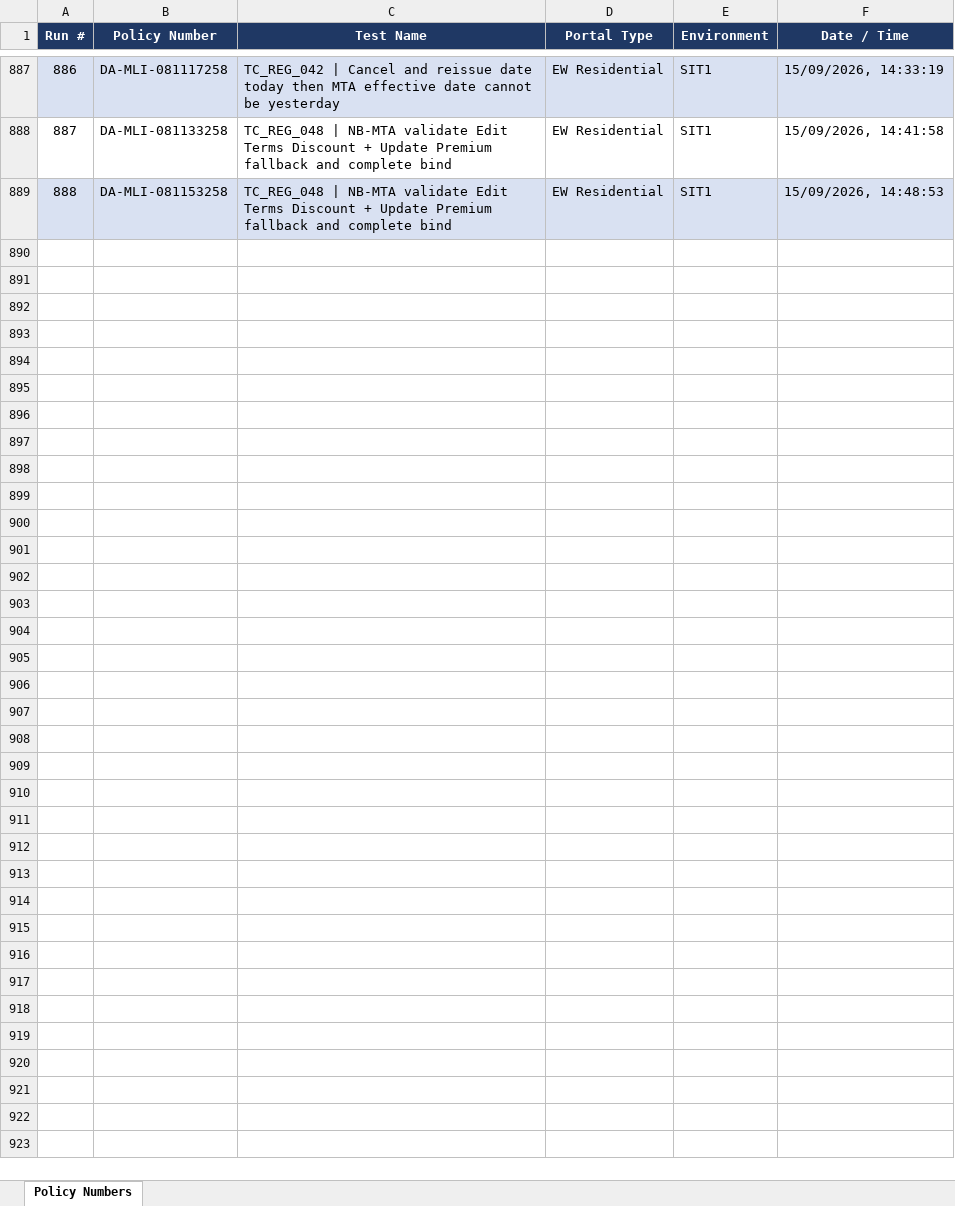
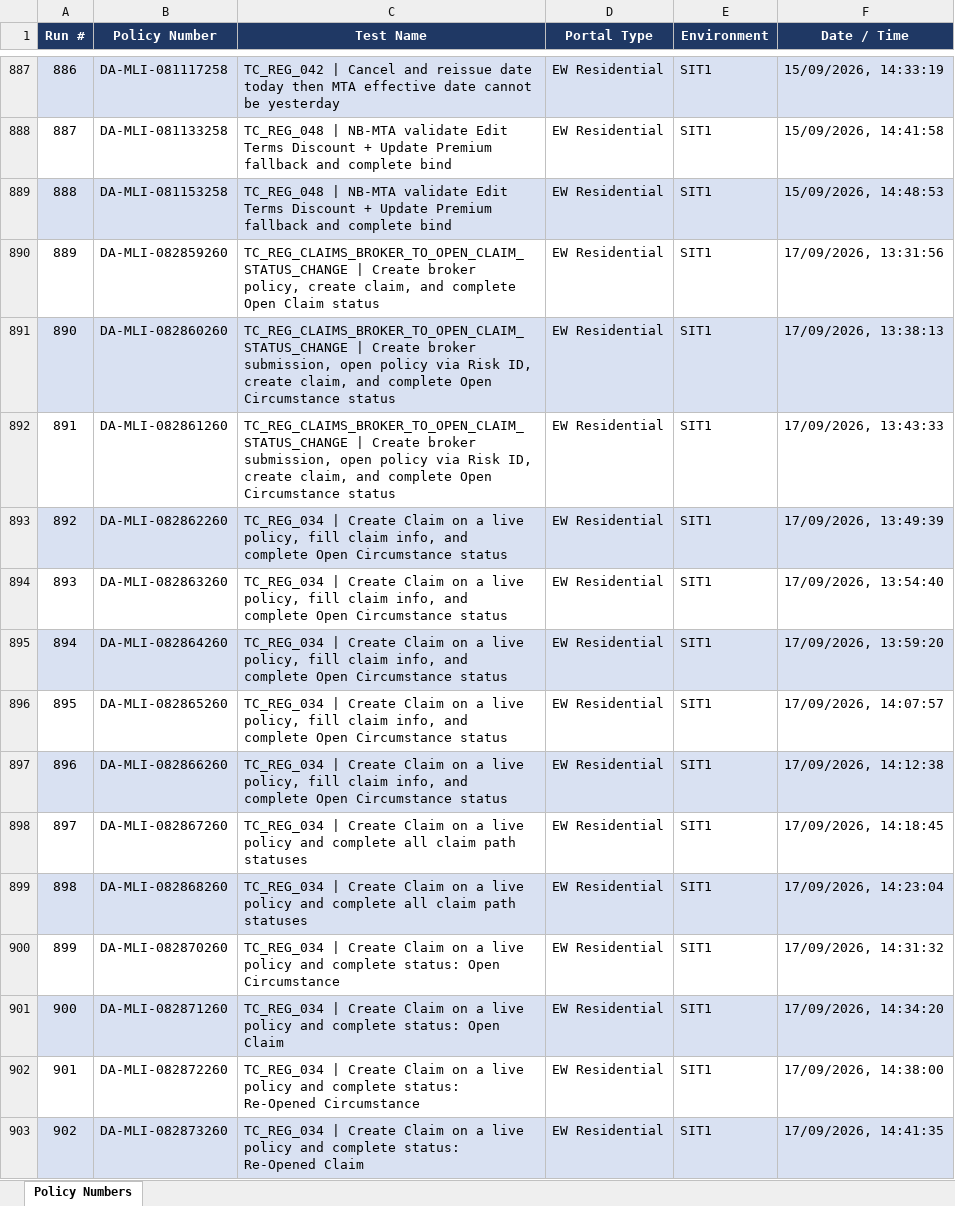
Before and after one commit to smrutirmohanty87/MLIS_BDD, an Excel workbook: reports/policy-tracker.xlsx, sheet Policy Numbers, drawn as a sheet; only a part is shown, gaps mark what is left out; values as stored, in another font and other column widths than the file's, no borders; the diff covers the shown part only; the diff names each change by its address in the sheet, - before the commit and + after, or states it on an @@ line.

```diff
--- a/reports/policy-tracker.xlsx (sheet Policy Numbers)
+++ b/reports/policy-tracker.xlsx (sheet Policy Numbers)
+row 890: 889 | DA-MLI-082859260 | TC_REG_CLAIMS_BROKER_TO_OPEN_CLAIM_STATUS_CHANGE | Create broker policy, create claim, and complete Open Claim status | EW Residential | SIT1 | 17/09/2026, 13:31:56
+row 891: 890 | DA-MLI-082860260 | TC_REG_CLAIMS_BROKER_TO_OPEN_CLAIM_STATUS_CHANGE | Create broker submission, open policy via Risk ID, create claim, and complete Open Circumstance status | EW Residential | SIT1 | 17/09/2026, 13:38:13
+row 892: 891 | DA-MLI-082861260 | TC_REG_CLAIMS_BROKER_TO_OPEN_CLAIM_STATUS_CHANGE | Create broker submission, open policy via Risk ID, create claim, and complete Open Circumstance status | EW Residential | SIT1 | 17/09/2026, 13:43:33
+row 893: 892 | DA-MLI-082862260 | TC_REG_034 | Create Claim on a live policy, fill claim info, and complete Open Circumstance status | EW Residential | SIT1 | 17/09/2026, 13:49:39
+row 894: 893 | DA-MLI-082863260 | TC_REG_034 | Create Claim on a live policy, fill claim info, and complete Open Circumstance status | EW Residential | SIT1 | 17/09/2026, 13:54:40
+row 895: 894 | DA-MLI-082864260 | TC_REG_034 | Create Claim on a live policy, fill claim info, and complete Open Circumstance status | EW Residential | SIT1 | 17/09/2026, 13:59:20
+row 896: 895 | DA-MLI-082865260 | TC_REG_034 | Create Claim on a live policy, fill claim info, and complete Open Circumstance status | EW Residential | SIT1 | 17/09/2026, 14:07:57
+row 897: 896 | DA-MLI-082866260 | TC_REG_034 | Create Claim on a live policy, fill claim info, and complete Open Circumstance status | EW Residential | SIT1 | 17/09/2026, 14:12:38
+row 898: 897 | DA-MLI-082867260 | TC_REG_034 | Create Claim on a live policy and complete all claim path statuses | EW Residential | SIT1 | 17/09/2026, 14:18:45
+row 899: 898 | DA-MLI-082868260 | TC_REG_034 | Create Claim on a live policy and complete all claim path statuses | EW Residential | SIT1 | 17/09/2026, 14:23:04
+row 900: 899 | DA-MLI-082870260 | TC_REG_034 | Create Claim on a live policy and complete status: Open Circumstance | EW Residential | SIT1 | 17/09/2026, 14:31:32
+row 901: 900 | DA-MLI-082871260 | TC_REG_034 | Create Claim on a live policy and complete status: Open Claim | EW Residential | SIT1 | 17/09/2026, 14:34:20
+row 902: 901 | DA-MLI-082872260 | TC_REG_034 | Create Claim on a live policy and complete status: Re-Opened Circumstance | EW Residential | SIT1 | 17/09/2026, 14:38:00
+row 903: 902 | DA-MLI-082873260 | TC_REG_034 | Create Claim on a live policy and complete status: Re-Opened Claim | EW Residential | SIT1 | 17/09/2026, 14:41:35
```
Also changed, not shown: 13 added rows elsewhere in this sheet, 14 other files.
